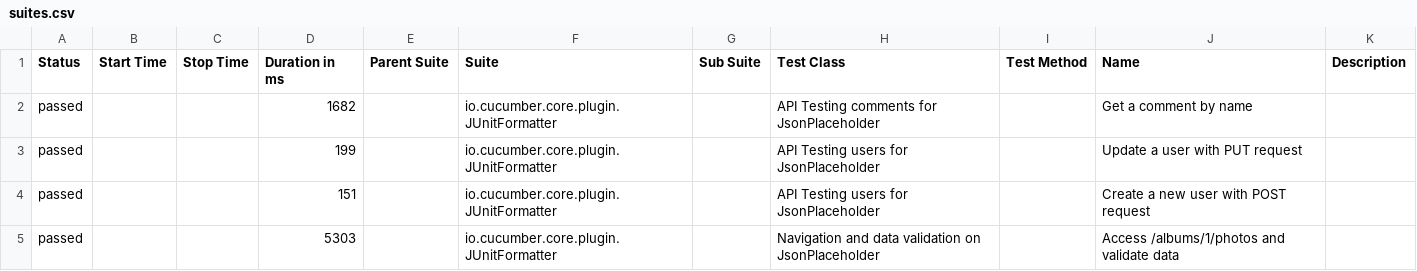
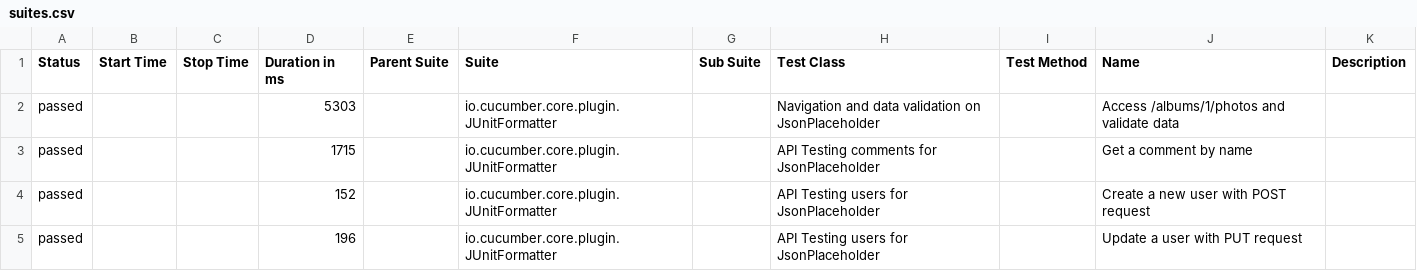
Before and after one commit to almeidaleo1995/AutomationTesting, a CSV file: data/suites.csv, drawn as a sheet; removed rows and columns are numbered as before the commit, all else as after; the diff names each change by its address in the sheet, - before the commit and + after, or states it on an @@ line.

```diff
--- a/data/suites.csv
+++ b/data/suites.csv
-row 2: passed |  |  | 1682 |  | io.cucumber.core.plugin.JUnitFormatter |  | API Testing comments for JsonPlaceholder |  | Get a comment by name
-row 3: passed |  |  | 199 |  | io.cucumber.core.plugin.JUnitFormatter |  | API Testing users for JsonPlaceholder |  | Update a user with PUT request
-row 4: passed |  |  | 151 |  | io.cucumber.core.plugin.JUnitFormatter |  | API Testing users for JsonPlaceholder |  | Create a new user with POST request
+row 3: passed |  |  | 1715 |  | io.cucumber.core.plugin.JUnitFormatter |  | API Testing comments for JsonPlaceholder |  | Get a comment by name
+row 4: passed |  |  | 152 |  | io.cucumber.core.plugin.JUnitFormatter |  | API Testing users for JsonPlaceholder |  | Create a new user with POST request
+row 5: passed |  |  | 196 |  | io.cucumber.core.plugin.JUnitFormatter |  | API Testing users for JsonPlaceholder |  | Update a user with PUT request
```
Also changed, not shown: 15 other files.
